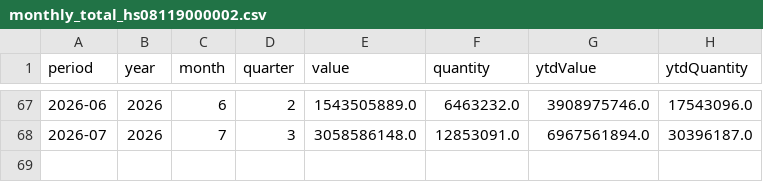
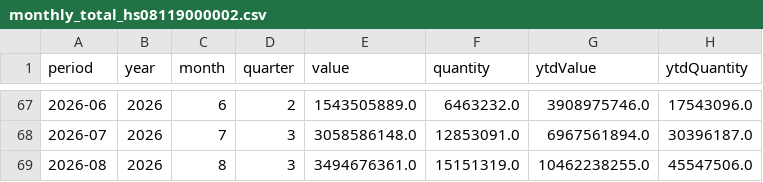
Before and after one commit to benzkanin41-alt/moc-export-dashboard-durian-hs08119000002, a CSV file: data/monthly_total_hs08119000002.csv, drawn as a sheet; only a part is shown, gaps mark what is left out; the diff names each change by its address in the sheet, - before the commit and + after, or states it on an @@ line.

```diff
--- a/data/monthly_total_hs08119000002.csv
+++ b/data/monthly_total_hs08119000002.csv
+row 69: 2026-08 | 2026 | 8 | 3 | 3494676361.0 | 15151319.0 | 10462238255.0 | 45547506.0
```
Also changed, not shown: data/monthly_continent_hs08119000002.csv, data/monthly_country_hs08119000002.csv, 5 other files.
